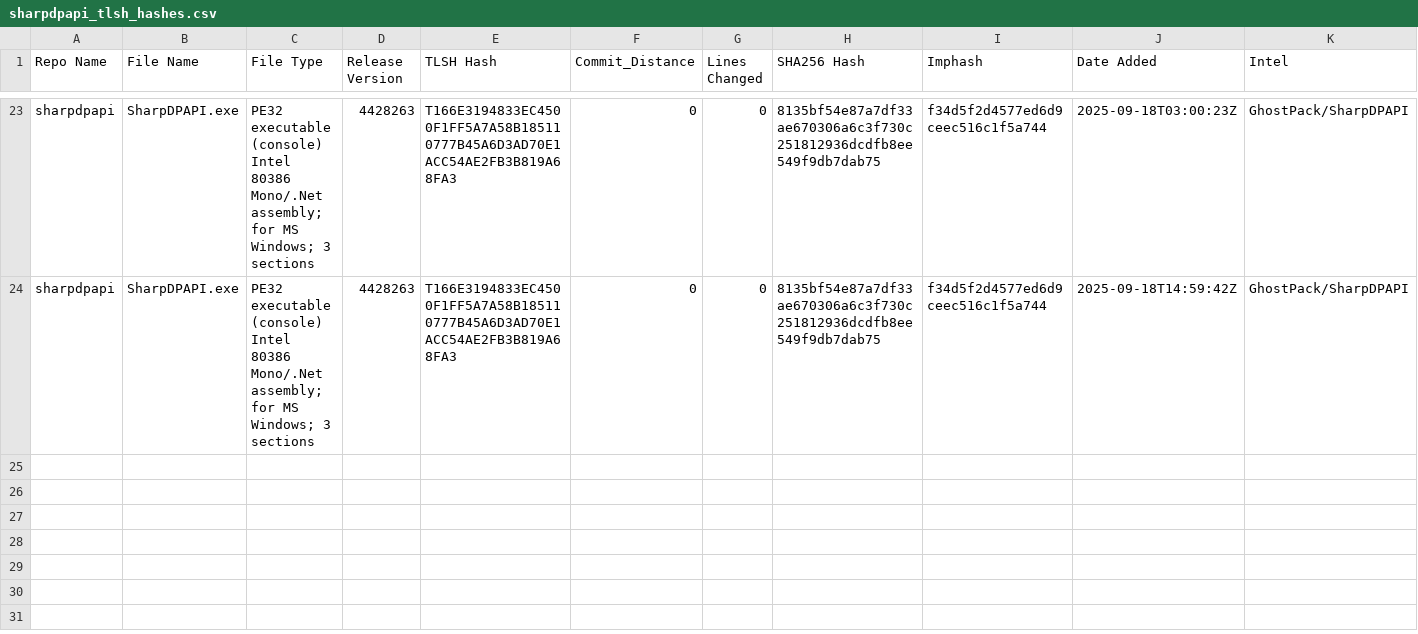
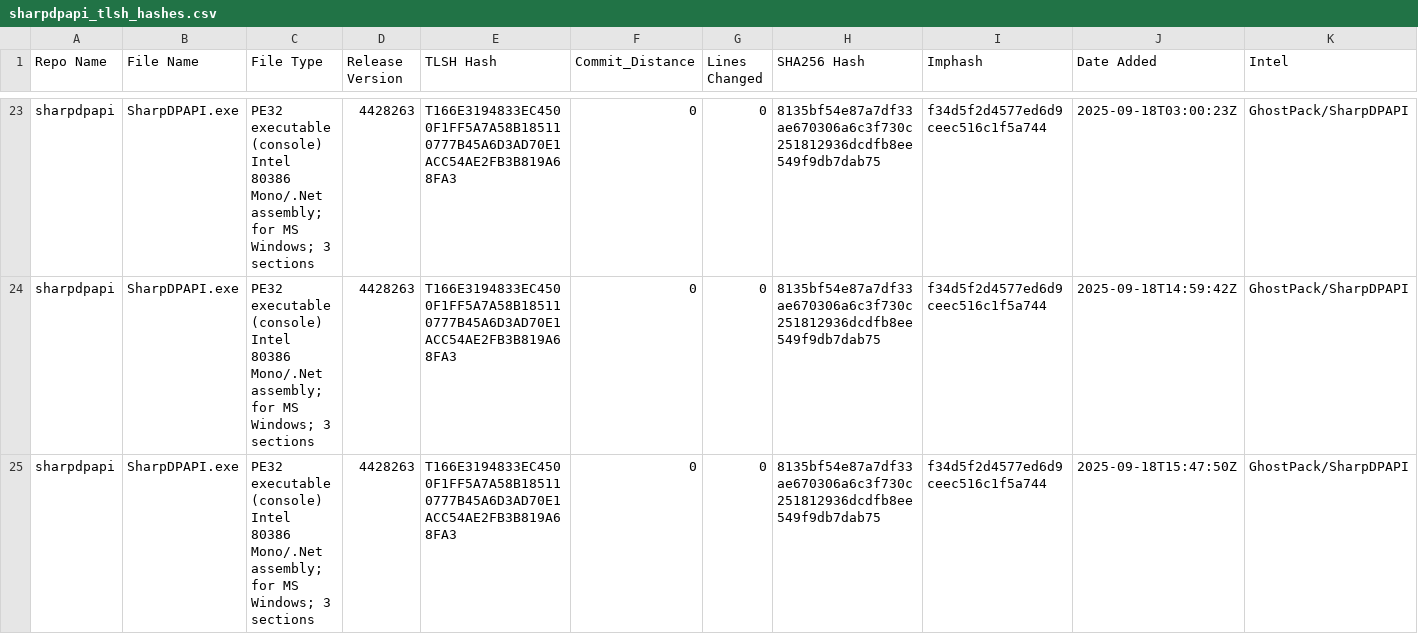
Before and after one commit to Magonia-Research/CelesTLSH-Hashes, a CSV file: sharpdpapi/sharpdpapi_tlsh_hashes.csv, drawn as a sheet; only a part is shown, gaps mark what is left out; the diff names each change by its address in the sheet, - before the commit and + after, or states it on an @@ line.

Commit message:
Updated TLSH CSV for sharpdpapi

```diff
--- a/sharpdpapi/sharpdpapi_tlsh_hashes.csv
+++ b/sharpdpapi/sharpdpapi_tlsh_hashes.csv
+row 25: sharpdpapi | SharpDPAPI.exe | PE32 executable (console) Intel 80386 Mono/.Net assembly; for MS Windows; 3 sections | 4428263 | T166E3194833EC4500F1FF5A7A58B185110777B45A6D3AD70E1ACC54AE2FB3B819A68FA3 | 0 | 0 | 8135bf54e87a7df33ae670306a6c3f730c251812936dcdfb8ee549f9db7dab75 | f34d5f2d4577ed6d9ceec516c1f5a744 | 2025-09-18T15:47:50Z | GhostPack/SharpDPAPI
```
